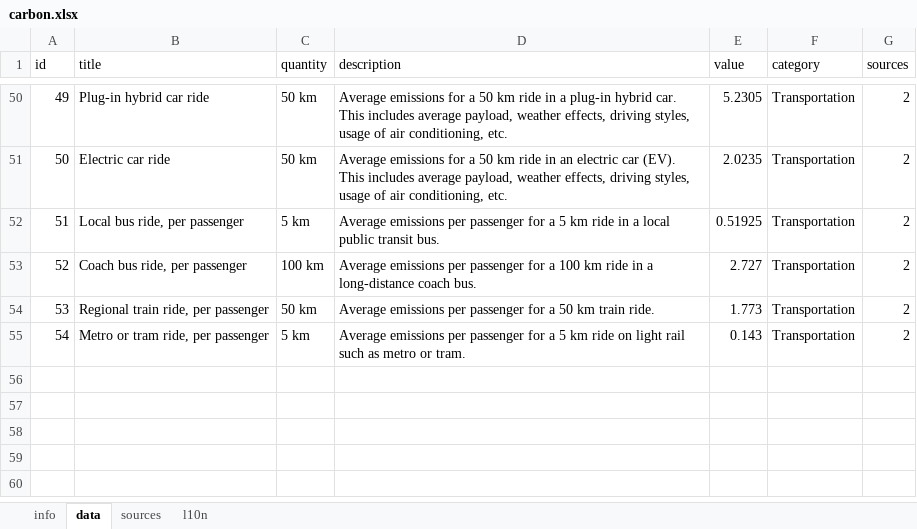
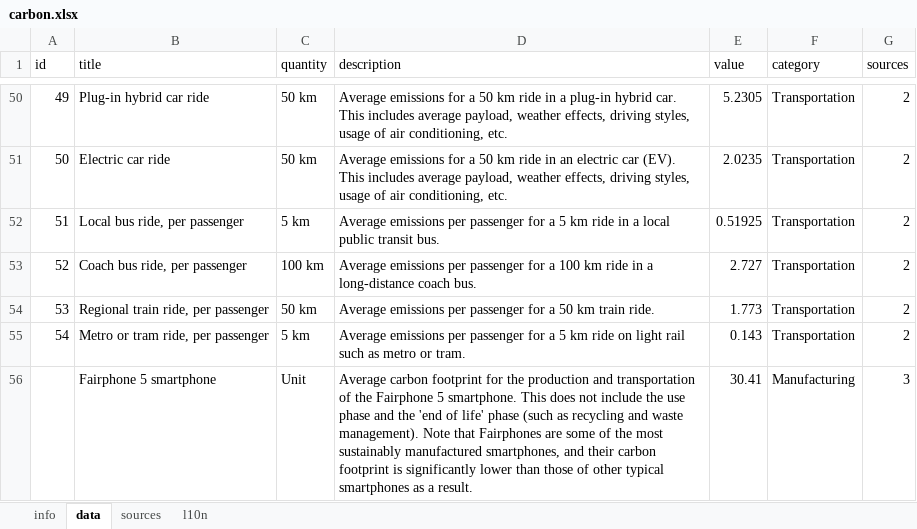
Before and after one commit to WesselvanDam/carbon-guessr-app, an Excel workbook: data/src/carbon.xlsx, sheet data, drawn as a sheet; only a part is shown, gaps mark what is left out; values as stored, in another font and other column widths than the file's, no borders; table styles not drawn; the diff names each change by its address in the sheet, - before the commit and + after, or states it on an @@ line.

```diff
--- a/data/src/carbon.xlsx (sheet data)
+++ b/data/src/carbon.xlsx (sheet data)
+row 56:  | Fairphone 5 smartphone | Unit | Average carbon footprint for the production and transportation of the Fairphone 5 smartphone. This does not include the use phase and the 'end of life' phase (such as recycling and waste management). Note that Fairphones are some of the most sustainably manufactured smartphones, and their carbon footprint is significantly lower than those of other typical smartphones as a result. | 30.41 | Manufacturing | 3
```
Also changed, not shown: sheet sources, 14 other files.
